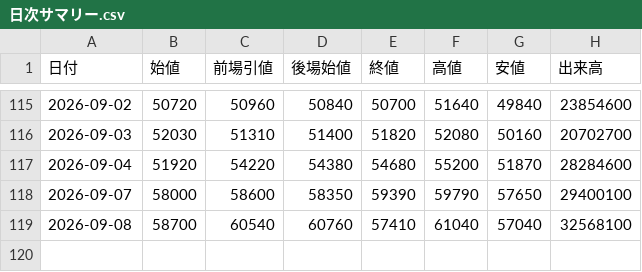
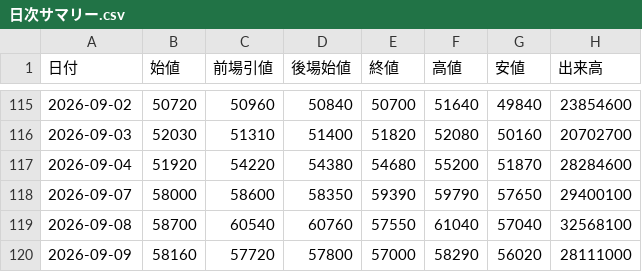
Before and after one commit to yayuta417/kioxia-stock-data, a CSV file: 日次サマリー.csv, drawn as a sheet; only a part is shown, gaps mark what is left out.

```diff
--- a/日次サマリー.csv
+++ b/日次サマリー.csv
@@ -118,2 +118,3 @@
 2026-09-07,58000,58600,58350,59390,59790,57650,29400100
-2026-09-08,58700,60540,60760,57410,61040,57040,32568100
+2026-09-08,58700,60540,60760,57550,61040,57040,32568100
+2026-09-09,58160,57720,57800,57000,58290,56020,28111000
```
Also changed, not shown: 1分足/285A_1分足_2026-09-08.csv, 5分足/285A_5分足_2026-09-08.csv, 6 other files.
